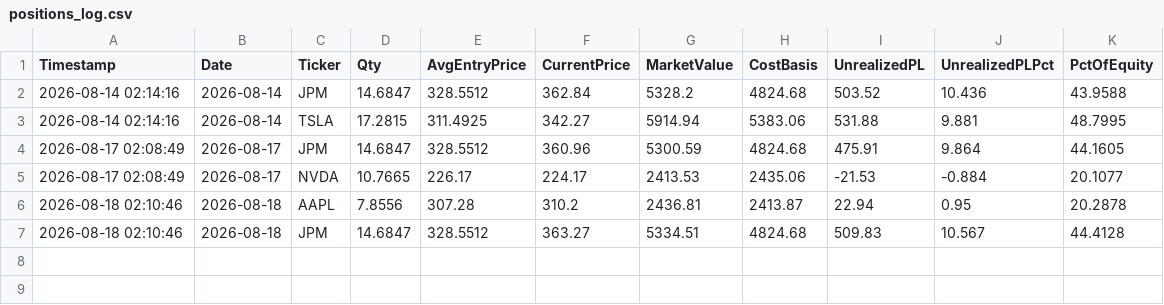
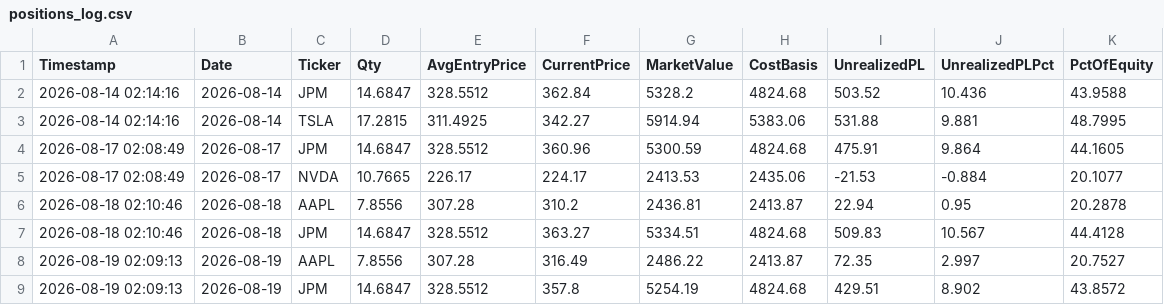
Before and after one commit to titan-trials/REQuantara, a CSV file: results/positions_log.csv, drawn as a sheet.

```diff
--- a/results/positions_log.csv
+++ b/results/positions_log.csv
@@ -7 +7,3 @@ Timestamp,Date,Ticker,Qty,AvgEntryPrice,CurrentPrice,MarketValue,CostBasis,Unrea
 2026-08-18 02:10:46,2026-08-18,JPM,14.6847,328.5512,363.27,5334.51,4824.68,509.83,10.567,44.4128
+2026-08-19 02:09:13,2026-08-19,AAPL,7.8556,307.28,316.49,2486.22,2413.87,72.35,2.997,20.7527
+2026-08-19 02:09:13,2026-08-19,JPM,14.6847,328.5512,357.8,5254.19,4824.68,429.51,8.902,43.8572
```
Also changed, not shown: results/equity_log.csv, results/paper_trading_log.csv, 1 other file.
